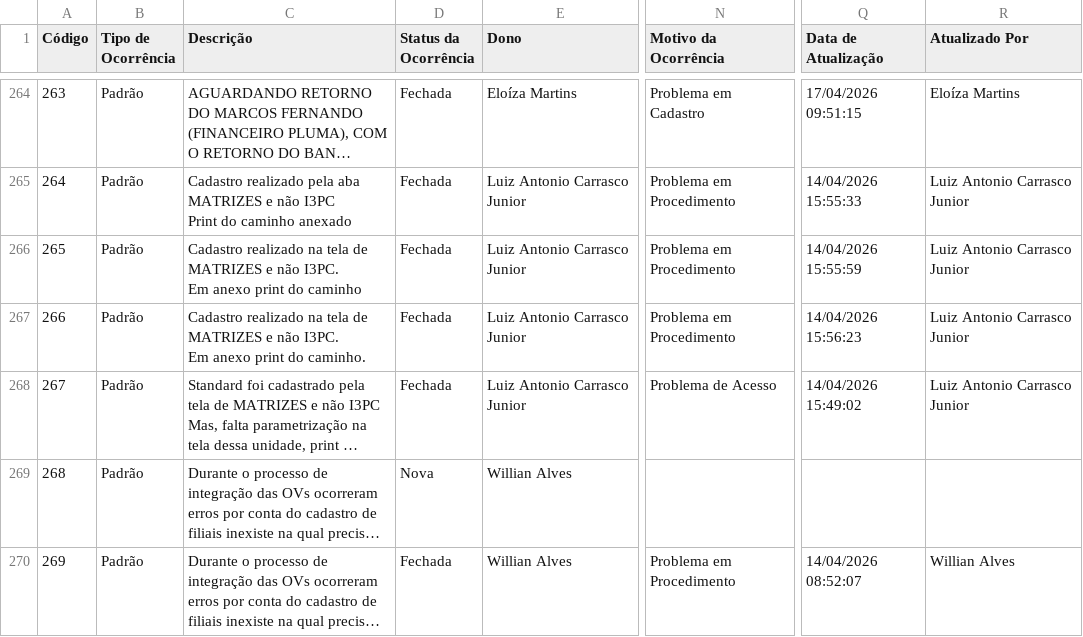
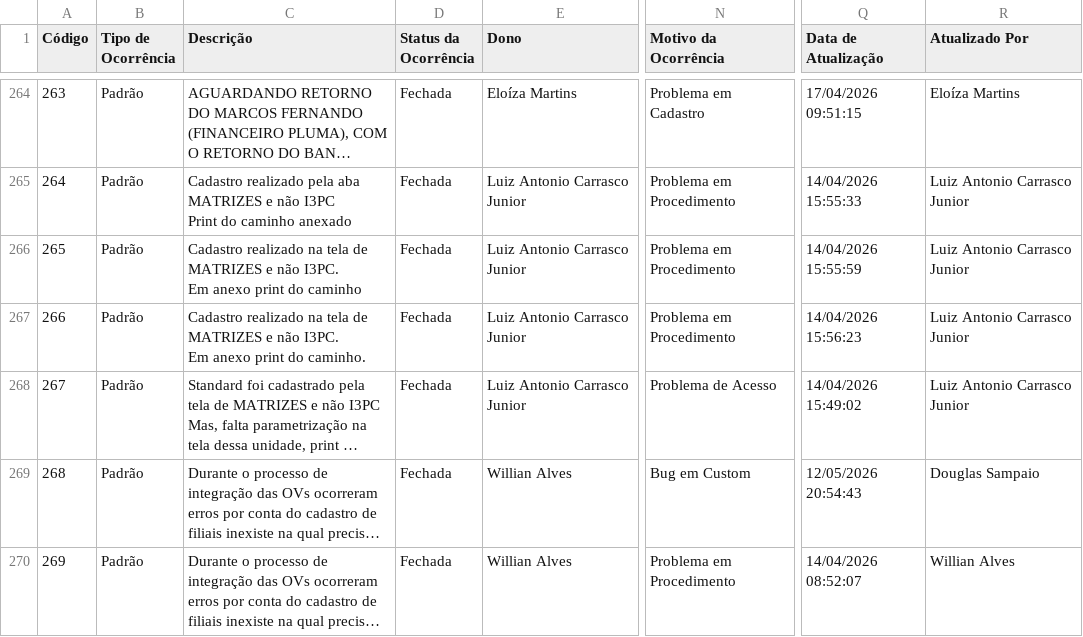
Before and after one commit to Josimesio/SIT_Conecta, a CSV file: output/Ocorrencias_Consolidadas_atualizado.csv, drawn as a sheet; only a part is shown, gaps mark what is left out; long unchanged cells end in …; the diff covers the shown part only; the diff names each change by its address in the sheet, - before the commit and + after, or states it on an @@ line.

Commit message:
Atualização 13.05.2026 08:35

```diff
--- a/output/Ocorrencias_Consolidadas_atualizado.csv
+++ b/output/Ocorrencias_Consolidadas_atualizado.csv
-D269 (Status da Ocorrência): Nova
+D269 (Status da Ocorrência): Fechada
-N269 (Motivo da Ocorrência): (empty)
+N269 (Motivo da Ocorrência): Bug em Custom
-Q269 (Data de Atualização): (empty)
+Q269 (Data de Atualização): 12/05/2026 20:54:43
-R269 (Atualizado Por): (empty)
+R269 (Atualizado Por): Douglas Sampaio
```
Also changed, not shown: 3 added rows and 78 edited cells elsewhere in this file, 2 other files.
